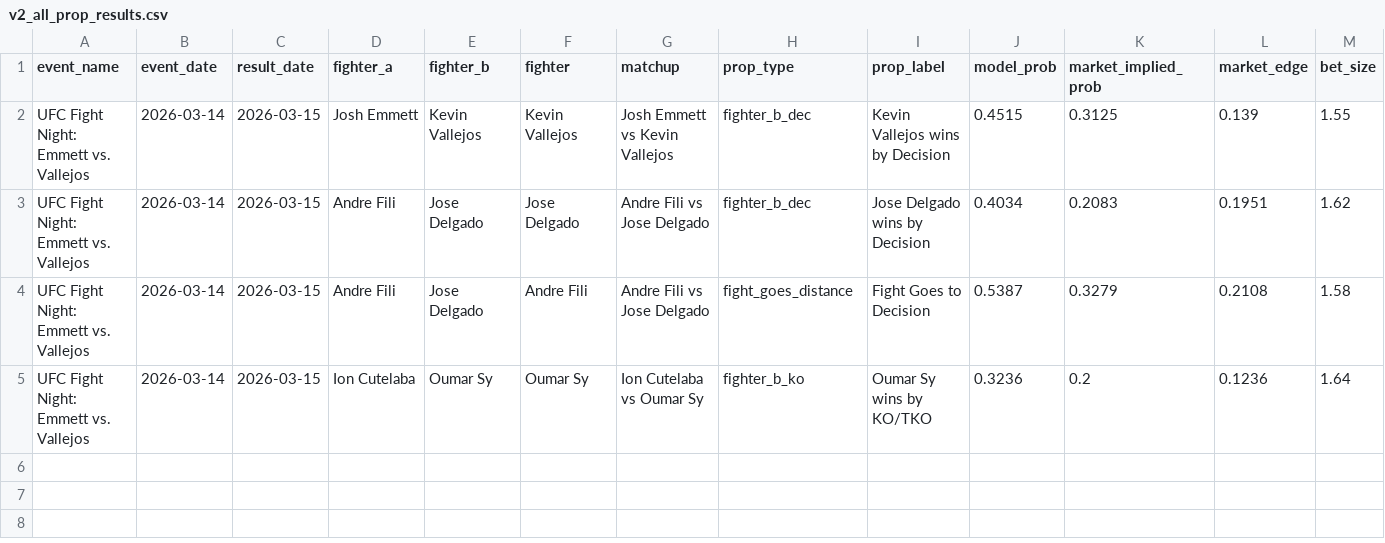
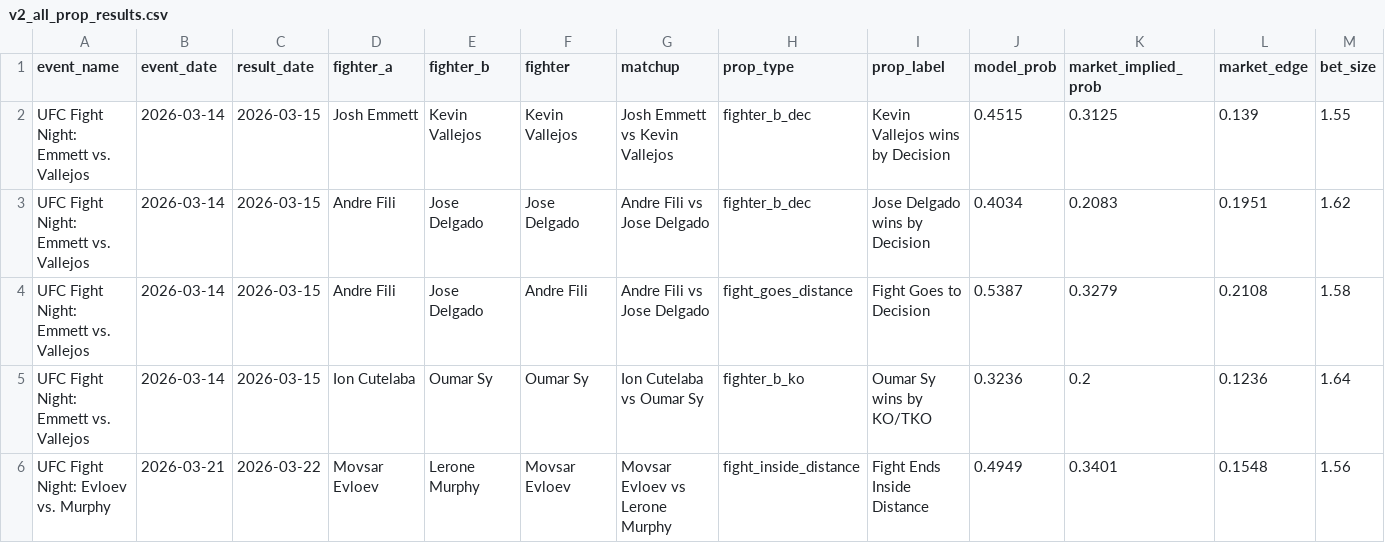
Before and after one commit to zwinship/OctaStats_UFC_Model_V2, a CSV file: results/v2_all_prop_results.csv, drawn as a sheet; only a part is shown; rows hold the shown columns only; the diff names each change by its address in the sheet, - before the commit and + after, or states it on an @@ line.

Commit message:
Append V2 prop results: UFC Fight Night: Evloev vs. Murphy

```diff
--- a/results/v2_all_prop_results.csv
+++ b/results/v2_all_prop_results.csv
+row 6: UFC Fight Night: Evloev vs. Murphy | 2026-03-21 | 2026-03-22 | Movsar Evloev | Lerone Murphy | Movsar Evloev | Movsar Evloev vs Lerone Murphy | fight_inside_distance | Fight Ends Inside Distance | 0.4949 | 0.3401 | 0.1548 | 1.56
```
